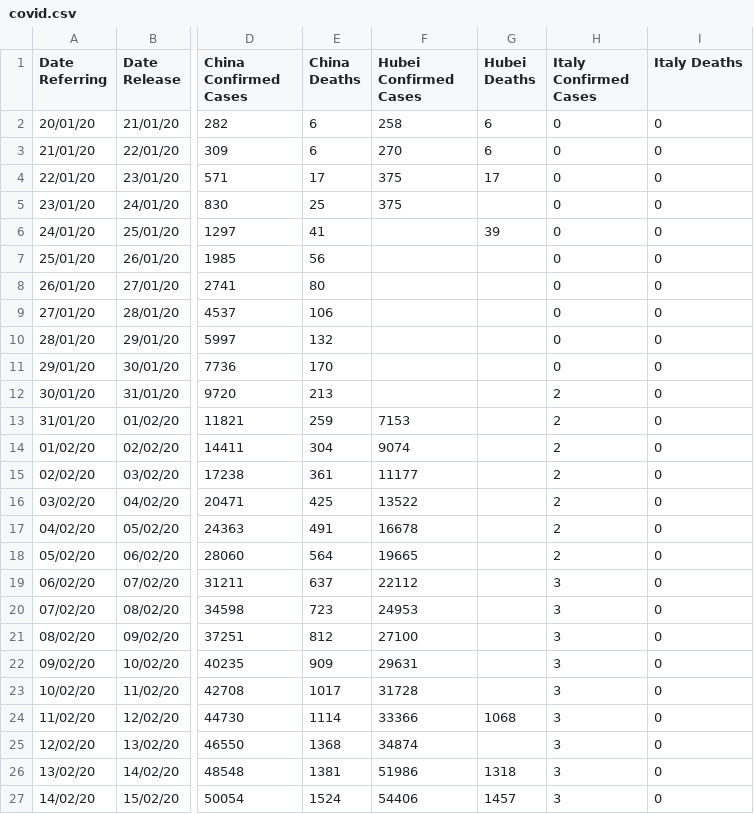
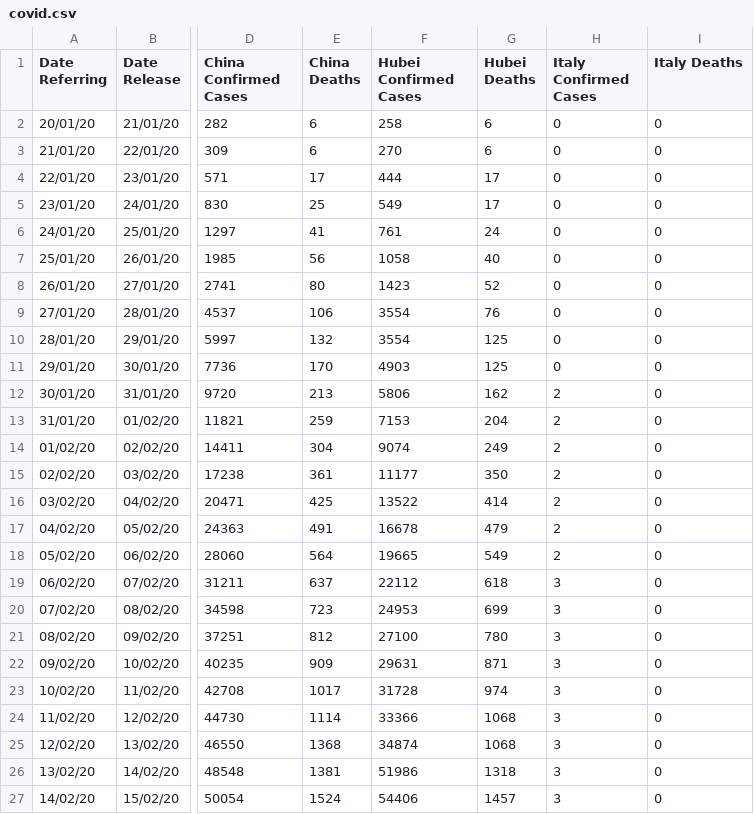
Before and after one commit to ldeangelisphys/covid, a CSV file: covid.csv, drawn as a sheet; only a part is shown, gaps mark what is left out; the diff covers the shown part only; the diff names each change by its address in the sheet, - before the commit and + after, or states it on an @@ line.

```diff
--- a/covid.csv
+++ b/covid.csv
-F4 (Hubei Confirmed Cases): 375
+F4 (Hubei Confirmed Cases): 444
-F5 (Hubei Confirmed Cases): 375
+F5 (Hubei Confirmed Cases): 549
-G5 (Hubei Deaths): (empty)
+G5 (Hubei Deaths): 17
-F6 (Hubei Confirmed Cases): (empty)
+F6 (Hubei Confirmed Cases): 761
-G6 (Hubei Deaths): 39
+G6 (Hubei Deaths): 24
-F7 (Hubei Confirmed Cases): (empty)
+F7 (Hubei Confirmed Cases): 1058
-G7 (Hubei Deaths): (empty)
+G7 (Hubei Deaths): 40
-F8 (Hubei Confirmed Cases): (empty)
+F8 (Hubei Confirmed Cases): 1423
-G8 (Hubei Deaths): (empty)
+G8 (Hubei Deaths): 52
-F9:F10 (Hubei Confirmed Cases): (empty)
+F9:F10 (Hubei Confirmed Cases): 3554
-G9 (Hubei Deaths): (empty)
+G9 (Hubei Deaths): 76
-G10:G11 (Hubei Deaths): (empty)
+G10:G11 (Hubei Deaths): 125
-F11 (Hubei Confirmed Cases): (empty)
+F11 (Hubei Confirmed Cases): 4903
-F12 (Hubei Confirmed Cases): (empty)
+F12 (Hubei Confirmed Cases): 5806
-G12 (Hubei Deaths): (empty)
+G12 (Hubei Deaths): 162
-G13 (Hubei Deaths): (empty)
+G13 (Hubei Deaths): 204
-G14 (Hubei Deaths): (empty)
+G14 (Hubei Deaths): 249
-G15 (Hubei Deaths): (empty)
+G15 (Hubei Deaths): 350
-G16 (Hubei Deaths): (empty)
+G16 (Hubei Deaths): 414
-G17 (Hubei Deaths): (empty)
+G17 (Hubei Deaths): 479
-G18 (Hubei Deaths): (empty)
+G18 (Hubei Deaths): 549
-G19 (Hubei Deaths): (empty)
+G19 (Hubei Deaths): 618
-G20 (Hubei Deaths): (empty)
+G20 (Hubei Deaths): 699
-G21 (Hubei Deaths): (empty)
+G21 (Hubei Deaths): 780
-G22 (Hubei Deaths): (empty)
+G22 (Hubei Deaths): 871
-G23 (Hubei Deaths): (empty)
+G23 (Hubei Deaths): 974
-G25 (Hubei Deaths): (empty)
+G25 (Hubei Deaths): 1068
```
Also changed, not shown: 2 added rows and 17 edited cells elsewhere in this file.
